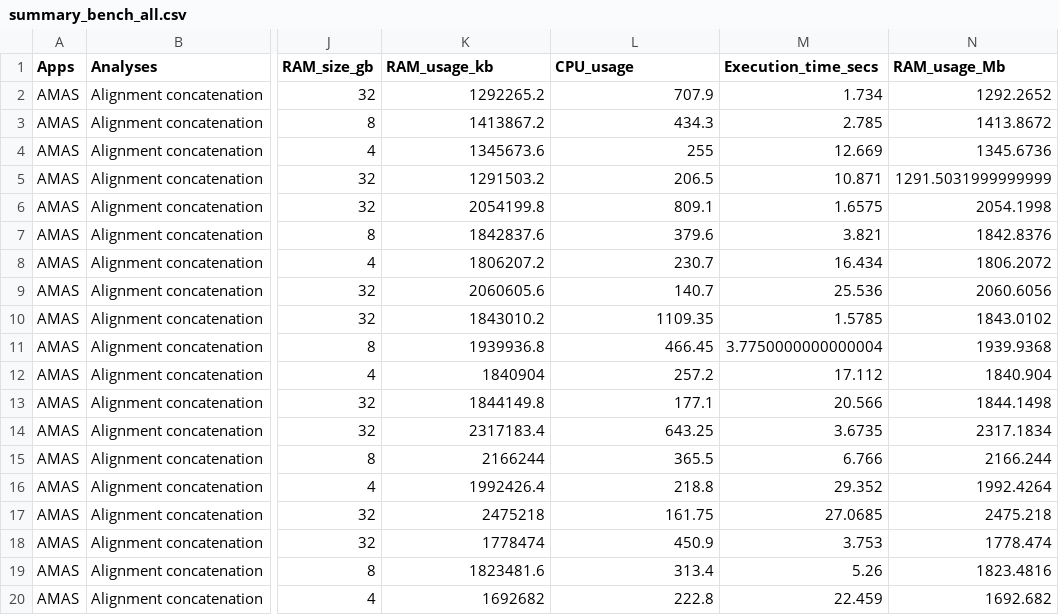
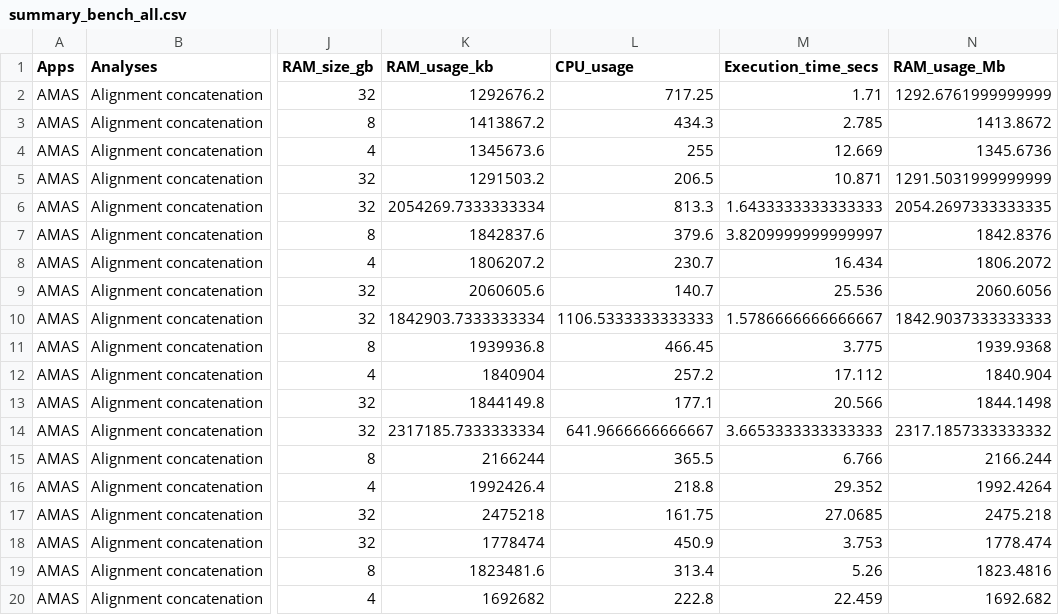
Before and after one commit to hhandika/segul-bench, a CSV file: data/summary_bench_all.csv, drawn as a sheet; only a part is shown, gaps mark what is left out; the diff covers the shown part only; the diff names each change by its address in the sheet, - before the commit and + after, or states it on an @@ line.

Commit message:
Update benchmark and figures.

```diff
--- a/data/summary_bench_all.csv
+++ b/data/summary_bench_all.csv
-K2 (RAM_usage_kb): 1292265.2
+K2 (RAM_usage_kb): 1292676.2
-L2 (CPU_usage): 707.9
+L2 (CPU_usage): 717.25
-M2 (Execution_time_secs): 1.734
+M2 (Execution_time_secs): 1.71
-N2 (RAM_usage_Mb): 1292.2652
+N2 (RAM_usage_Mb): 1292.6761999999999
-K6 (RAM_usage_kb): 2054199.8
+K6 (RAM_usage_kb): 2054269.7333333334
-L6 (CPU_usage): 809.1
+L6 (CPU_usage): 813.3
-M6 (Execution_time_secs): 1.6575
+M6 (Execution_time_secs): 1.6433333333333333
-N6 (RAM_usage_Mb): 2054.1998
+N6 (RAM_usage_Mb): 2054.2697333333335
-M7 (Execution_time_secs): 3.821
+M7 (Execution_time_secs): 3.8209999999999997
-K10 (RAM_usage_kb): 1843010.2
+K10 (RAM_usage_kb): 1842903.7333333334
-L10 (CPU_usage): 1109.35
+L10 (CPU_usage): 1106.5333333333333
-M10 (Execution_time_secs): 1.5785
+M10 (Execution_time_secs): 1.5786666666666667
-N10 (RAM_usage_Mb): 1843.0102
+N10 (RAM_usage_Mb): 1842.9037333333333
-M11 (Execution_time_secs): 3.7750000000000004
+M11 (Execution_time_secs): 3.775
-K14 (RAM_usage_kb): 2317183.4
+K14 (RAM_usage_kb): 2317185.7333333334
-L14 (CPU_usage): 643.25
+L14 (CPU_usage): 641.9666666666667
-M14 (Execution_time_secs): 3.6735
+M14 (Execution_time_secs): 3.6653333333333333
-N14 (RAM_usage_Mb): 2317.1834
+N14 (RAM_usage_Mb): 2317.1857333333332
```
Also changed, not shown: 49 edited cells elsewhere in this file, data/summary_bench.csv, data/summary_bench_analyses.csv, 9 other files.
